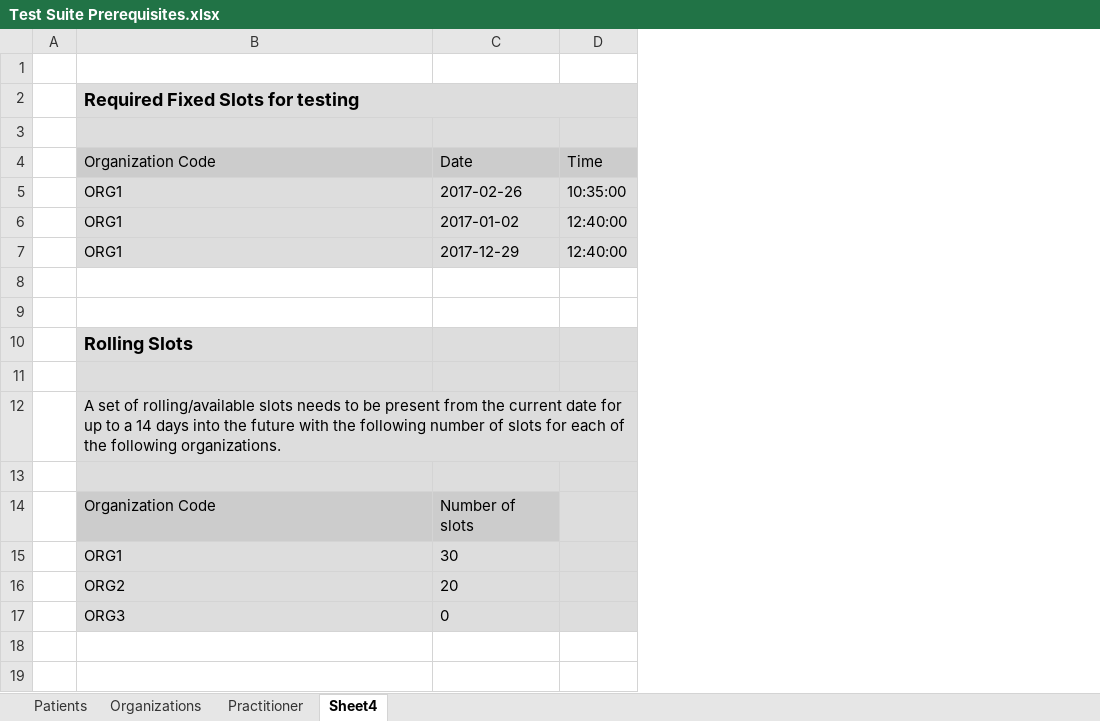
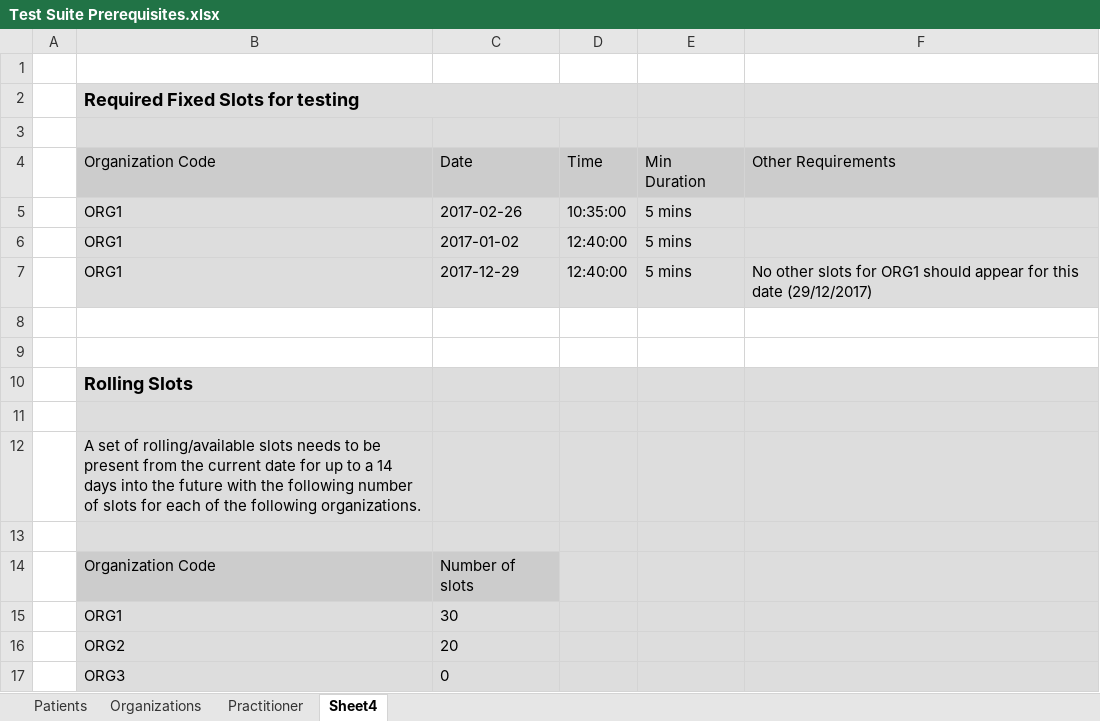
Before and after one commit to nhsconnect/gpconnect-provider-testing, an Excel workbook: Data/Test Suite Prerequisites.xlsx, sheet Sheet4, drawn as a sheet; values as stored, in another font and other column widths than the file's, no borders; removed rows and columns are numbered as before the commit, all else as after; the diff names each change by its address in the sheet, - before the commit and + after, or states it on an @@ line.

Commit message:
Added additional getSchedule test scenarios and improved some of the shared steps validation output.

```diff
--- a/Data/Test Suite Prerequisites.xlsx (sheet Sheet4)
+++ b/Data/Test Suite Prerequisites.xlsx (sheet Sheet4)
+column E, rows 4-7: Min Duration | 5 mins | 5 mins | 5 mins
+column F, rows 4-7: Other Requirements |  |  | No other slots for ORG1 should appear for this date (29/12/2017)
-B12:D12 merged
```
Also changed, not shown: 4 other files.
